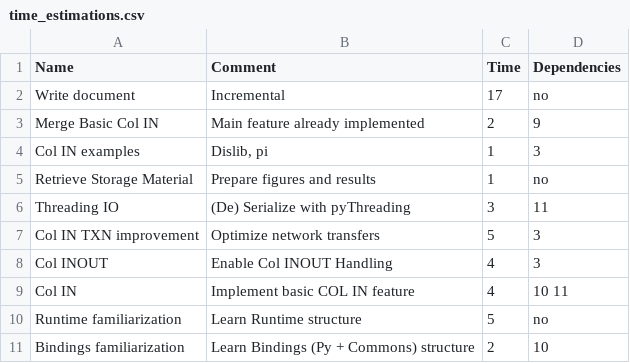
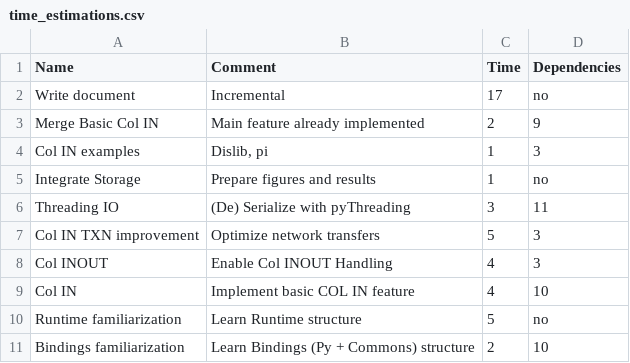
Before and after one commit to srgrr/TFM, a CSV file: utils/task_graph/time_estimations.csv, drawn as a sheet.

Commit message:
Add tasks explanation

```diff
--- a/utils/task_graph/time_estimations.csv
+++ b/utils/task_graph/time_estimations.csv
@@ -4,3 +4,3 @@ Merge Basic Col IN,Main feature already implemented,2,9
 Col IN examples,"Dislib, pi",1,3
-Retrieve Storage Material,Prepare figures and results,1,no
+Integrate Storage,Prepare figures and results,1,no
 Threading IO,(De) Serialize with pyThreading,3,11
@@ -8,3 +8,3 @@ Col IN TXN improvement,Optimize network transfers,5,3
 Col INOUT,Enable Col INOUT Handling,4,3
-Col IN,Implement basic COL IN feature,4,10 11
+Col IN,Implement basic COL IN feature,4,10
 Runtime familiarization,Learn Runtime structure,5,no
```
Also changed, not shown: 8 other files.
